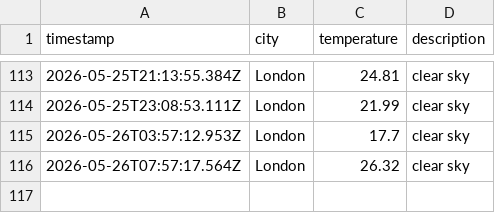
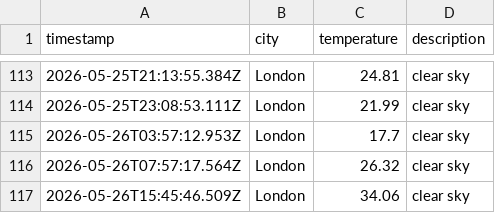
Before and after one commit to ArshaanSindhwani/weather-ops, a CSV file: data/weather_log.csv, drawn as a sheet; only a part is shown, gaps mark what is left out; the diff names each change by its address in the sheet, - before the commit and + after, or states it on an @@ line.

```diff
--- a/data/weather_log.csv
+++ b/data/weather_log.csv
+row 117: 2026-05-26T15:45:46.509Z | London | 34.06 | clear sky
```
Also changed, not shown: 1 other file.
